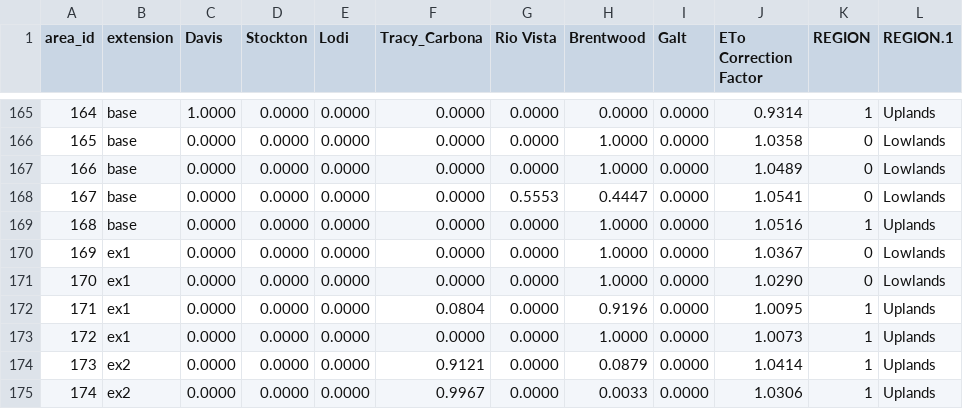
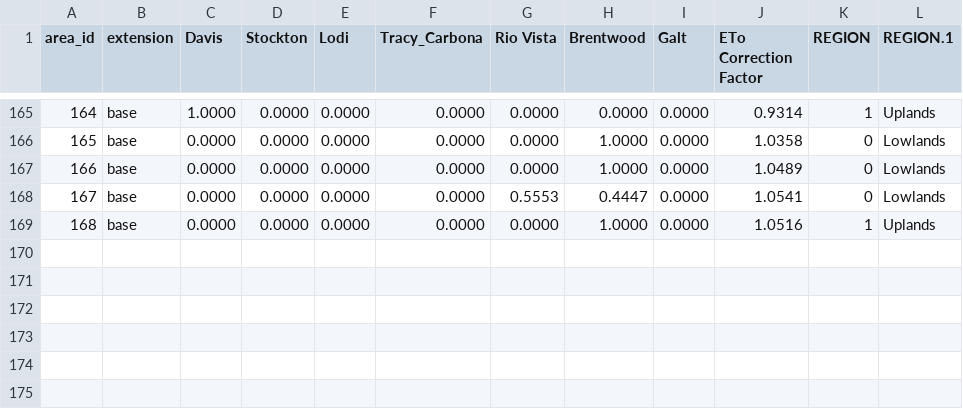
Before and after one commit to CADWRDeltaModeling/deltacd_inputs, a CSV file: historical/inputs/et_correction_dsm2.csv, drawn as a sheet; only a part is shown, gaps mark what is left out.

```diff
--- a/historical/inputs/et_correction_dsm2.csv
+++ b/historical/inputs/et_correction_dsm2.csv
@@ -169,7 +169 @@ area_id,extension,Davis,Stockton,Lodi,Tracy_Carbona,Rio Vista,Brentwood,Galt,ETo
 168,base,0.0000,0.0000,0.0000,0.0000,0.0000,1.0000,0.0000,1.0516,1,Uplands
-169,ex1,0.0000,0.0000,0.0000,0.0000,0.0000,1.0000,0.0000,1.0367,0,Lowlands
-170,ex1,0.0000,0.0000,0.0000,0.0000,0.0000,1.0000,0.0000,1.0290,0,Lowlands
-171,ex1,0.0000,0.0000,0.0000,0.0804,0.0000,0.9196,0.0000,1.0095,1,Uplands
-172,ex1,0.0000,0.0000,0.0000,0.0000,0.0000,1.0000,0.0000,1.0073,1,Uplands
-173,ex2,0.0000,0.0000,0.0000,0.9121,0.0000,0.0879,0.0000,1.0414,1,Uplands
-174,ex2,0.0000,0.0000,0.0000,0.9967,0.0000,0.0033,0.0000,1.0306,1,Uplands
```
Also changed, not shown: historical/inputs/diversion_factors_dsm2.csv, historical/inputs/gwrates_dsm2.csv, 10 other files.
